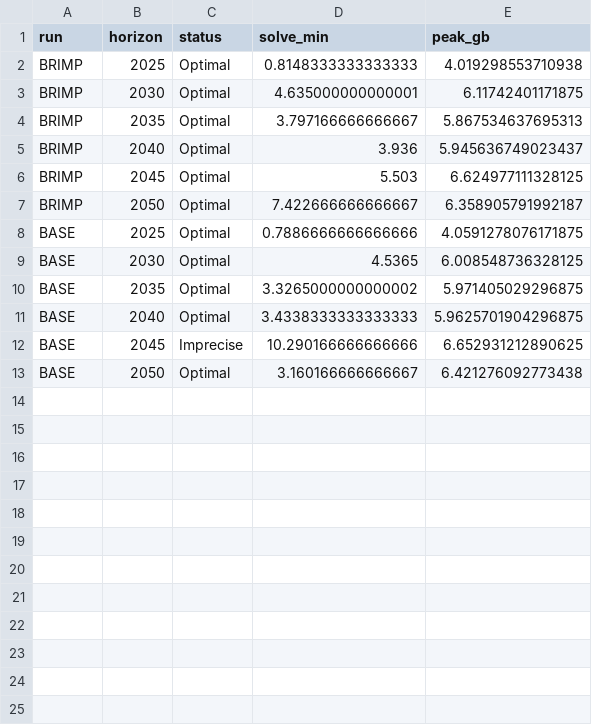
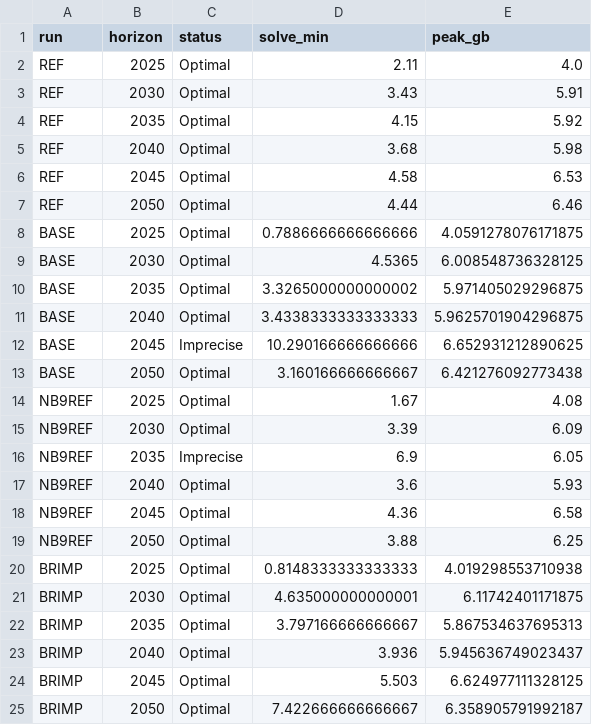
Before and after one commit to brixiuslothar-droid/pypser-ai-workshop, a CSV file: workshop/results/status.csv, drawn as a sheet.

Commit message:
feat(workshop): evaluate REF and NB9REF from role 3's hand-off; O8 done, O12 open

```diff
--- a/workshop/results/status.csv
+++ b/workshop/results/status.csv
@@ -1,2 +1,20 @@
 run,horizon,status,solve_min,peak_gb
+REF,2025,Optimal,2.11,4.0
+REF,2030,Optimal,3.43,5.91
+REF,2035,Optimal,4.15,5.92
+REF,2040,Optimal,3.68,5.98
+REF,2045,Optimal,4.58,6.53
+REF,2050,Optimal,4.44,6.46
+BASE,2025,Optimal,0.7886666666666666,4.0591278076171875
+BASE,2030,Optimal,4.5365,6.008548736328125
+BASE,2035,Optimal,3.3265000000000002,5.971405029296875
+BASE,2040,Optimal,3.4338333333333333,5.9625701904296875
+BASE,2045,Imprecise,10.290166666666666,6.652931212890625
+BASE,2050,Optimal,3.160166666666667,6.421276092773438
+NB9REF,2025,Optimal,1.67,4.08
+NB9REF,2030,Optimal,3.39,6.09
+NB9REF,2035,Imprecise,6.9,6.05
+NB9REF,2040,Optimal,3.6,5.93
+NB9REF,2045,Optimal,4.36,6.58
+NB9REF,2050,Optimal,3.88,6.25
 BRIMP,2025,Optimal,0.8148333333333333,4.019298553710938
@@ -7,7 +25 @@ BRIMP,2045,Optimal,5.503,6.624977111328125
 BRIMP,2050,Optimal,7.422666666666667,6.358905791992187
-BASE,2025,Optimal,0.7886666666666666,4.0591278076171875
-BASE,2030,Optimal,4.5365,6.008548736328125
-BASE,2035,Optimal,3.3265000000000002,5.971405029296875
-BASE,2040,Optimal,3.4338333333333333,5.9625701904296875
-BASE,2045,Imprecise,10.290166666666666,6.652931212890625
-BASE,2050,Optimal,3.160166666666667,6.421276092773438
```
Also changed, not shown: 43 other files.
